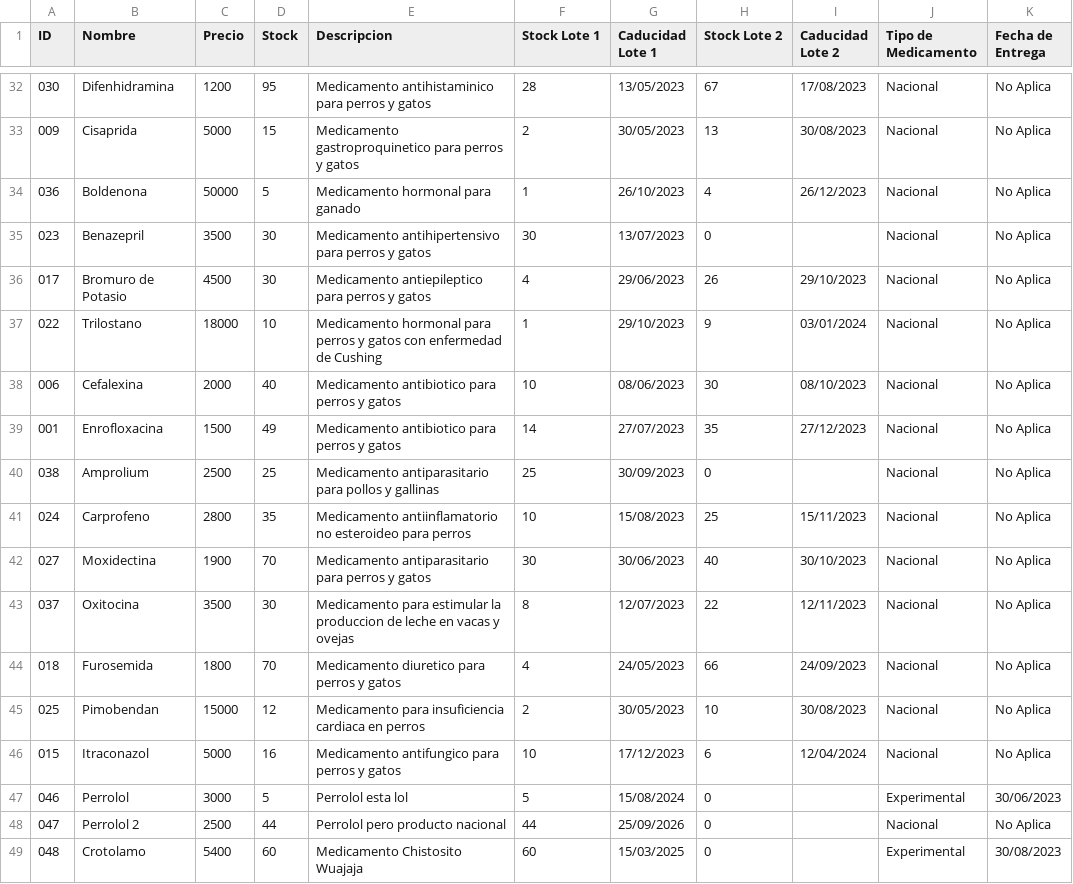
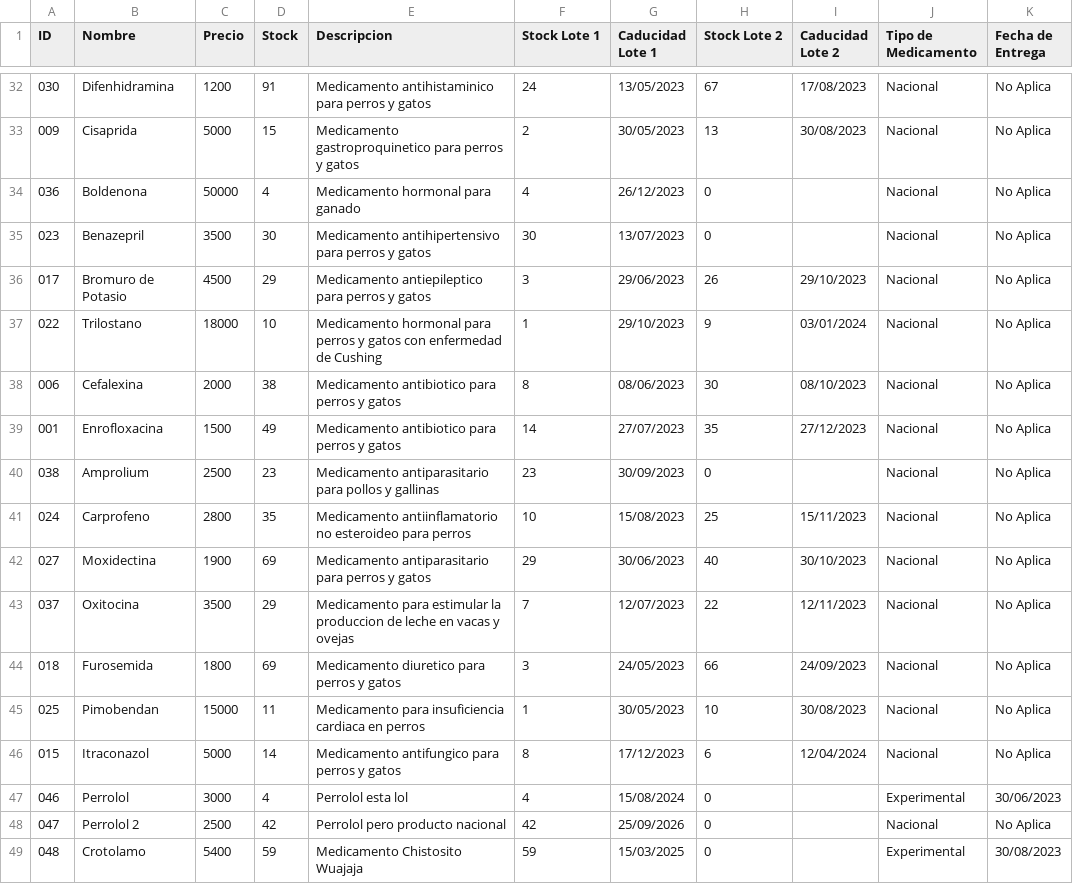
Before and after one commit to IRkwu/Equipo3-Farmacia, a CSV file: ArchivosCSV/Medicamentos.csv, drawn as a sheet; only a part is shown, gaps mark what is left out; the diff covers the shown part only.

```diff
--- a/ArchivosCSV/Medicamentos.csv
+++ b/ArchivosCSV/Medicamentos.csv
@@ -32,18 +32,18 @@ ID,Nombre,Precio,Stock,Descripcion,Stock Lote 1,Caducidad Lote 1,Stock Lote 2,Ca
-030,Difenhidramina,1200,95,Medicamento antihistaminico para perros y gatos,28,13/05/2023,67,17/08/2023,Nacional,No Aplica
+030,Difenhidramina,1200,91,Medicamento antihistaminico para perros y gatos,24,13/05/2023,67,17/08/2023,Nacional,No Aplica
 009,Cisaprida,5000,15,Medicamento gastroproquinetico para perros y gatos,2,30/05/2023,13,30/08/2023,Nacional,No Aplica
-036,Boldenona,50000,5,Medicamento hormonal para ganado,1,26/10/2023,4,26/12/2023,Nacional,No Aplica
+036,Boldenona,50000,4,Medicamento hormonal para ganado,4,26/12/2023,0,,Nacional,No Aplica
 023,Benazepril,3500,30,Medicamento antihipertensivo para perros y gatos,30,13/07/2023,0,,Nacional,No Aplica
-017,Bromuro de Potasio,4500,30,Medicamento antiepileptico para perros y gatos,4,29/06/2023,26,29/10/2023,Nacional,No Aplica
+017,Bromuro de Potasio,4500,29,Medicamento antiepileptico para perros y gatos,3,29/06/2023,26,29/10/2023,Nacional,No Aplica
 022,Trilostano,18000,10,Medicamento hormonal para perros y gatos con enfermedad de Cushing,1,29/10/2023,9,03/01/2024,Nacional,No Aplica
-006,Cefalexina,2000,40,Medicamento antibiotico para perros y gatos,10,08/06/2023,30,08/10/2023,Nacional,No Aplica
+006,Cefalexina,2000,38,Medicamento antibiotico para perros y gatos,8,08/06/2023,30,08/10/2023,Nacional,No Aplica
 001,Enrofloxacina,1500,49,Medicamento antibiotico para perros y gatos,14,27/07/2023,35,27/12/2023,Nacional,No Aplica
-038,Amprolium,2500,25,Medicamento antiparasitario para pollos y gallinas,25,30/09/2023,0,,Nacional,No Aplica
+038,Amprolium,2500,23,Medicamento antiparasitario para pollos y gallinas,23,30/09/2023,0,,Nacional,No Aplica
 024,Carprofeno,2800,35,Medicamento antiinflamatorio no esteroideo para perros,10,15/08/2023,25,15/11/2023,Nacional,No Aplica
-027,Moxidectina,1900,70,Medicamento antiparasitario para perros y gatos,30,30/06/2023,40,30/10/2023,Nacional,No Aplica
-037,Oxitocina,3500,30,Medicamento para estimular la produccion de leche en vacas y ovejas,8,12/07/2023,22,12/11/2023,Nacional,No Aplica
-018,Furosemida,1800,70,Medicamento diuretico para perros y gatos,4,24/05/2023,66,24/09/2023,Nacional,No Aplica
-025,Pimobendan,15000,12,Medicamento para insuficiencia cardiaca en perros,2,30/05/2023,10,30/08/2023,Nacional,No Aplica
-015,Itraconazol,5000,16,Medicamento antifungico para perros y gatos,10,17/12/2023,6,12/04/2024,Nacional,No Aplica
-046,Perrolol,3000,5,Perrolol esta lol,5,15/08/2024,0,,Experimental,30/06/2023
-047,Perrolol 2,2500,44,Perrolol pero producto nacional,44,25/09/2026,0,,Nacional,No Aplica
-048,Crotolamo,5400,60,Medicamento Chistosito Wuajaja,60,15/03/2025,0,,Experimental,30/08/2023
+027,Moxidectina,1900,69,Medicamento antiparasitario para perros y gatos,29,30/06/2023,40,30/10/2023,Nacional,No Aplica
+037,Oxitocina,3500,29,Medicamento para estimular la produccion de leche en vacas y ovejas,7,12/07/2023,22,12/11/2023,Nacional,No Aplica
+018,Furosemida,1800,69,Medicamento diuretico para perros y gatos,3,24/05/2023,66,24/09/2023,Nacional,No Aplica
+025,Pimobendan,15000,11,Medicamento para insuficiencia cardiaca en perros,1,30/05/2023,10,30/08/2023,Nacional,No Aplica
+015,Itraconazol,5000,14,Medicamento antifungico para perros y gatos,8,17/12/2023,6,12/04/2024,Nacional,No Aplica
+046,Perrolol,3000,4,Perrolol esta lol,4,15/08/2024,0,,Experimental,30/06/2023
+047,Perrolol 2,2500,42,Perrolol pero producto nacional,42,25/09/2026,0,,Nacional,No Aplica
+048,Crotolamo,5400,59,Medicamento Chistosito Wuajaja,59,15/03/2025,0,,Experimental,30/08/2023
```
Also changed, not shown: 62 edited cells elsewhere in this file, 16 other files.
